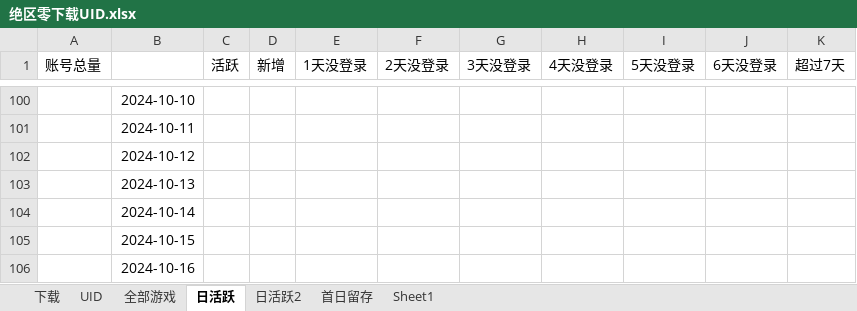
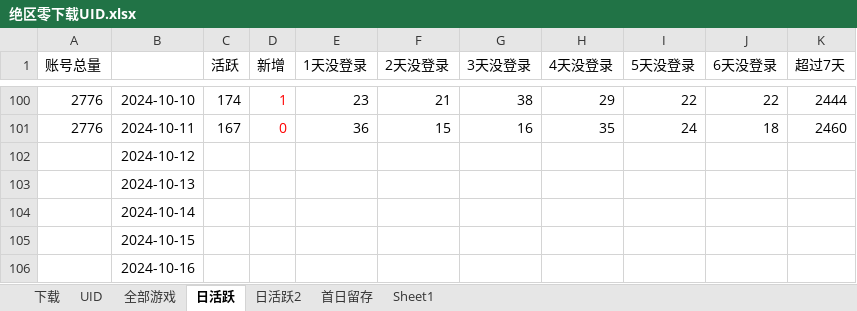
Before and after one commit to zq56745674/HSR_DATA_SERVER, an Excel workbook: doc/绝区零下载UID.xlsx, sheet 日活跃, drawn as a sheet; only a part is shown, gaps mark what is left out; values as stored, in another font and other column widths than the file's, no borders; charts and pictures not drawn; the diff covers the shown part only; the diff names each change by its address in the sheet, - before the commit and + after, or states it on an @@ line.

```diff
--- a/doc/绝区零下载UID.xlsx (sheet 日活跃)
+++ b/doc/绝区零下载UID.xlsx (sheet 日活跃)
-A100:A101 (账号总量): (empty)
+A100:A101 (账号总量): 2776
-C100 (活跃): (empty)
+C100 (活跃): 174
-D100 (新增): (empty)
+D100 (新增): 1
-E100 (1天没登录): (empty)
+E100 (1天没登录): 23
-F100 (2天没登录): (empty)
+F100 (2天没登录): 21
-G100 (3天没登录): (empty)
+G100 (3天没登录): 38
-H100 (4天没登录): (empty)
+H100 (4天没登录): 29
-I100 (5天没登录): (empty)
+I100 (5天没登录): 22
-J100 (6天没登录): (empty)
+J100 (6天没登录): 22
-K100 (超过7天): (empty)
+K100 (超过7天): 2444
-C101 (活跃): (empty)
+C101 (活跃): 167
-D101 (新增): (empty)
+D101 (新增): 0
-E101 (1天没登录): (empty)
+E101 (1天没登录): 36
-F101 (2天没登录): (empty)
+F101 (2天没登录): 15
-G101 (3天没登录): (empty)
+G101 (3天没登录): 16
-H101 (4天没登录): (empty)
+H101 (4天没登录): 35
-I101 (5天没登录): (empty)
+I101 (5天没登录): 24
-J101 (6天没登录): (empty)
+J101 (6天没登录): 18
-K101 (超过7天): (empty)
+K101 (超过7天): 2460
```
Also changed, not shown: 32 edited cells elsewhere in this sheet, sheet 日活跃2, charts or pictures, 1 other file.
